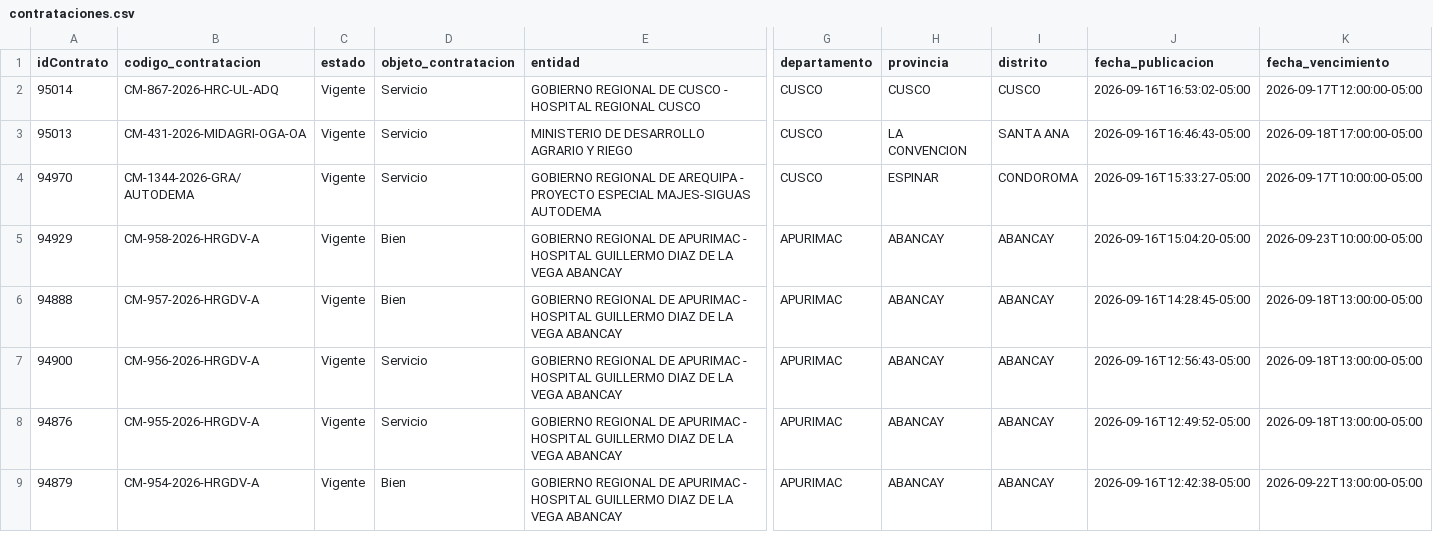
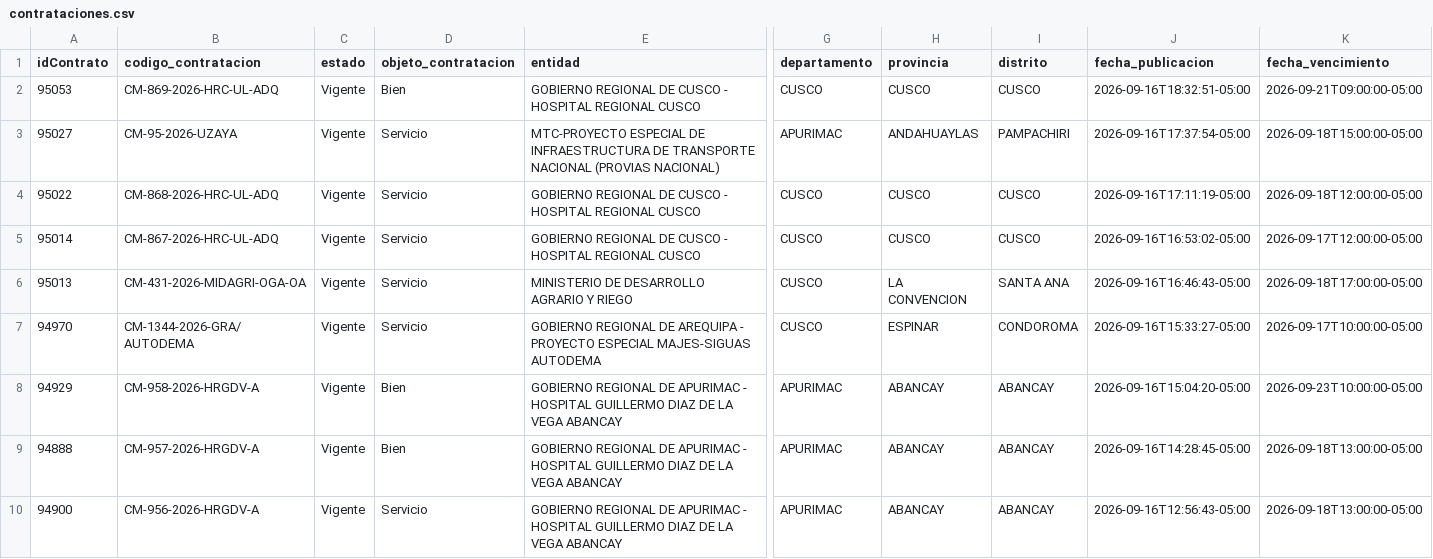
Before and after one commit to Natgato/monitor-seace-cusco, a CSV file: data/contrataciones.csv, drawn as a sheet; only a part is shown, gaps mark what is left out; the shorter side is filled out with more unchanged rows; rows hold the shown columns only; the diff names each change by its address in the sheet, - before the commit and + after, or states it on an @@ line.

```diff
--- a/data/contrataciones.csv
+++ b/data/contrataciones.csv
+row 2: 95053 | CM-869-2026-HRC-UL-ADQ | Vigente | Bien | GOBIERNO REGIONAL DE CUSCO - HOSPITAL REGIONAL CUSCO | CUSCO | CUSCO | CUSCO | 2026-09-16T18:32:51-05:00 | 2026-09-21T09:00:00-05:00
+row 3: 95027 | CM-95-2026-UZAYA | Vigente | Servicio | MTC-PROYECTO ESPECIAL DE INFRAESTRUCTURA DE TRANSPORTE NACIONAL (PROVIAS NACIONAL) | APURIMAC | ANDAHUAYLAS | PAMPACHIRI | 2026-09-16T17:37:54-05:00 | 2026-09-18T15:00:00-05:00
+row 4: 95022 | CM-868-2026-HRC-UL-ADQ | Vigente | Servicio | GOBIERNO REGIONAL DE CUSCO - HOSPITAL REGIONAL CUSCO | CUSCO | CUSCO | CUSCO | 2026-09-16T17:11:19-05:00 | 2026-09-18T12:00:00-05:00
```
Also changed, not shown: data/items.csv, 1 other file.
